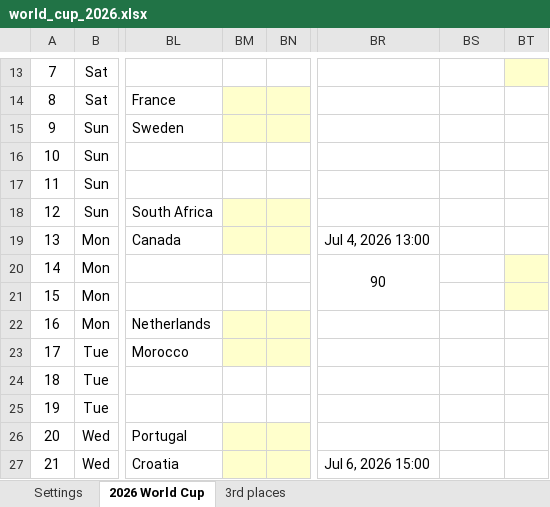
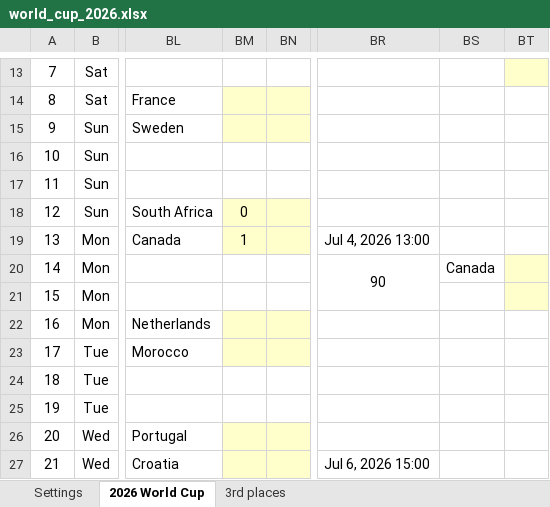
Before and after one commit to Cavallinux/fifa-world-cup, an Excel workbook: 2026/world_cup_2026.xlsx, sheet 2026 World Cup, drawn as a sheet; only a part is shown, gaps mark what is left out; values as stored, in another font and other column widths than the file's, no borders; charts and pictures and conditional formats not drawn; the diff names each change by its address in the sheet, - before the commit and + after, or states it on an @@ line.

Commit message:
round_of_32
Matchday 1 resuts

```diff
--- a/2026/world_cup_2026.xlsx (sheet 2026 World Cup)
+++ b/2026/world_cup_2026.xlsx (sheet 2026 World Cup)
-BM18: (empty)
+BM18: 0
-BM19: (empty)
+BM19: 1
-BS20: (empty)
+BS20: Canada
```
Also changed, not shown: charts or pictures.
